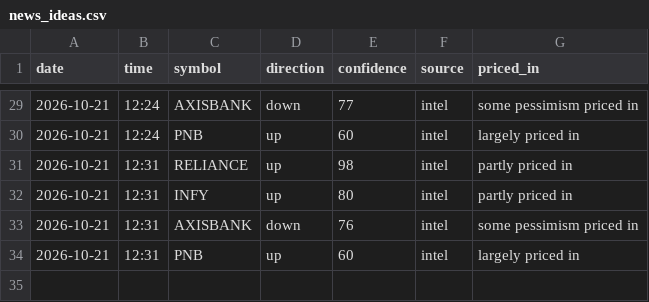
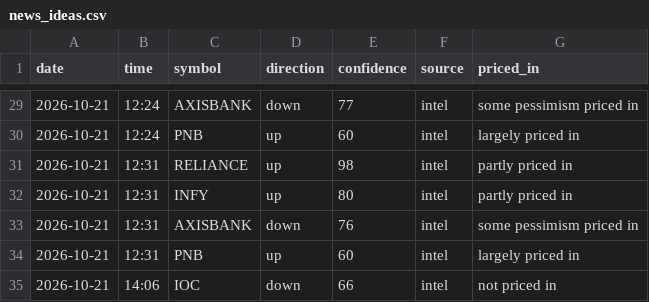
Before and after one commit to vishnupadma007-oss/Stock-market-scanner-of-India, a CSV file: journal/news_ideas.csv, drawn as a sheet; only a part is shown, gaps mark what is left out; the diff names each change by its address in the sheet, - before the commit and + after, or states it on an @@ line.

```diff
--- a/journal/news_ideas.csv
+++ b/journal/news_ideas.csv
+row 35: 2026-10-21 | 14:06 | IOC | down | 66 | intel | not priced in
```
Also changed, not shown: 1 other file.
